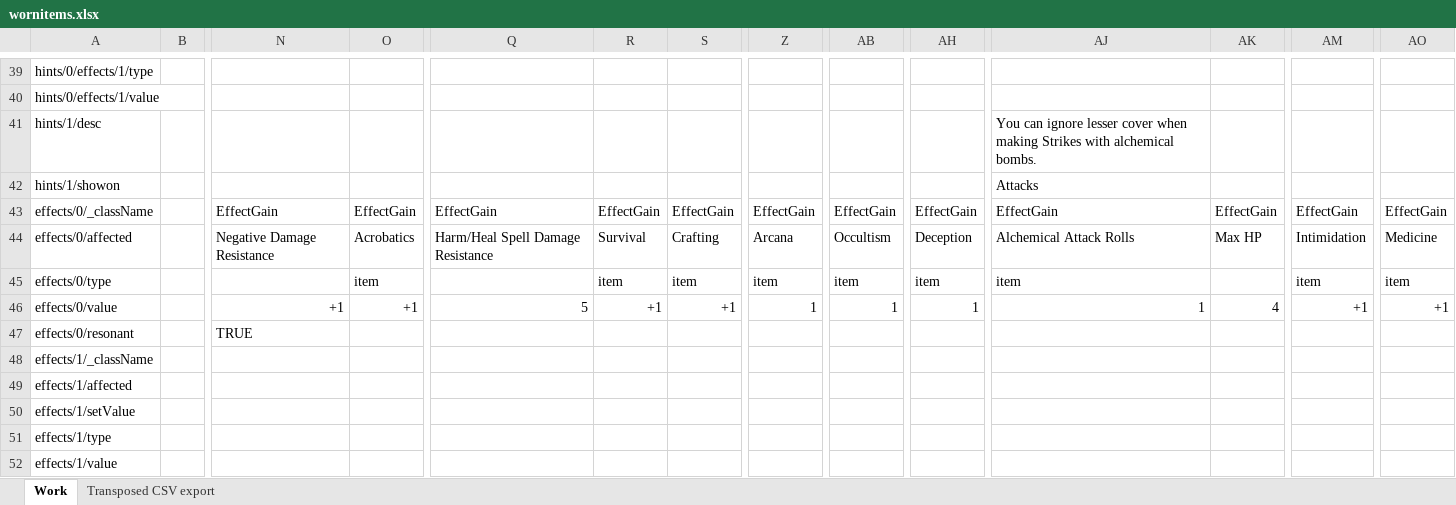
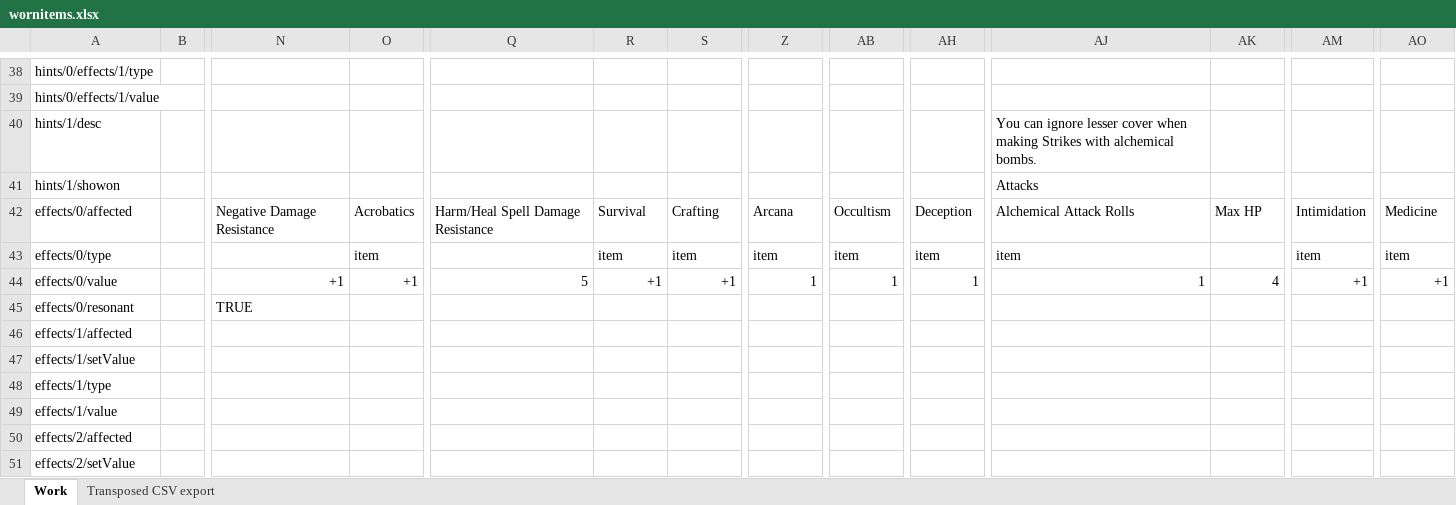
Before and after one commit to bukiro/PECS-Work-Assets, an Excel workbook: wornitems.xlsx, sheet Work, drawn as a sheet; only a part is shown, gaps mark what is left out; the shorter side is filled out with more unchanged rows; values as stored, in another font and other column widths than the file's, no cell formats; conditional formats not drawn; rows hold the shown columns only; the diff covers the shown part only; the diff names each change by its address in the sheet, - before the commit and + after, or states it on an @@ line.

Commit message:
Removed _className attribute

```diff
--- a/wornitems.xlsx (sheet Work)
+++ b/wornitems.xlsx (sheet Work)
-row 43: effects/0/_className |  | EffectGain | EffectGain | EffectGain | EffectGain | EffectGain | EffectGain | EffectGain | EffectGain | EffectGain | EffectGain | EffectGain | EffectGain
-row 48: effects/1/_className
```
Also changed, not shown: 15 removed rows elsewhere in this sheet, cell formats, activities.xlsx, 1 other file.
